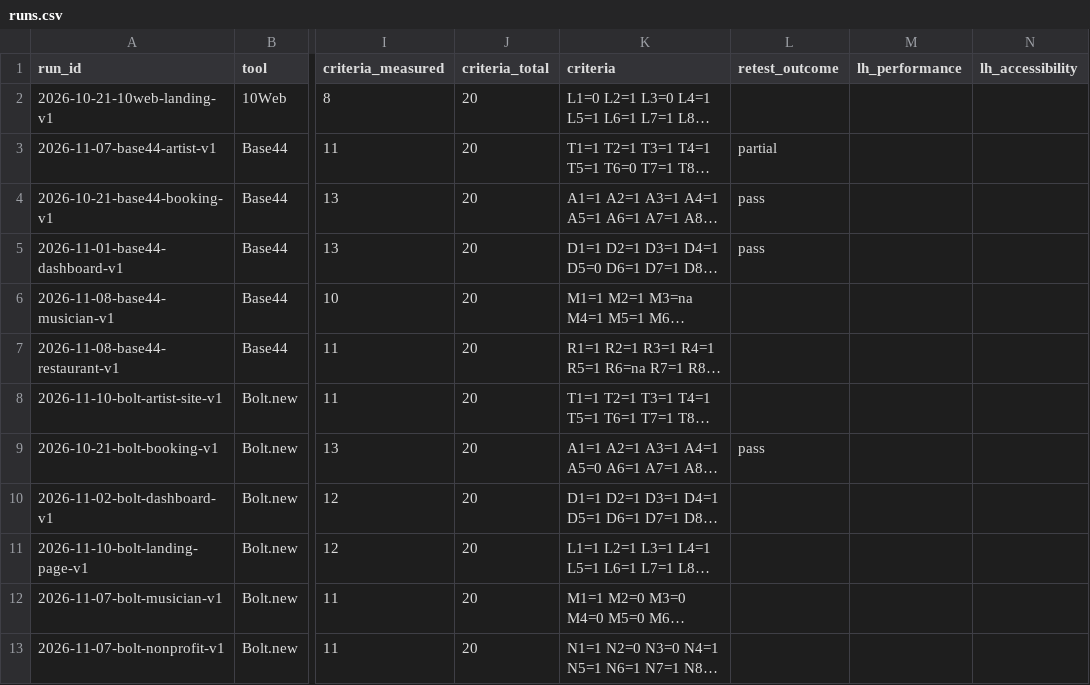
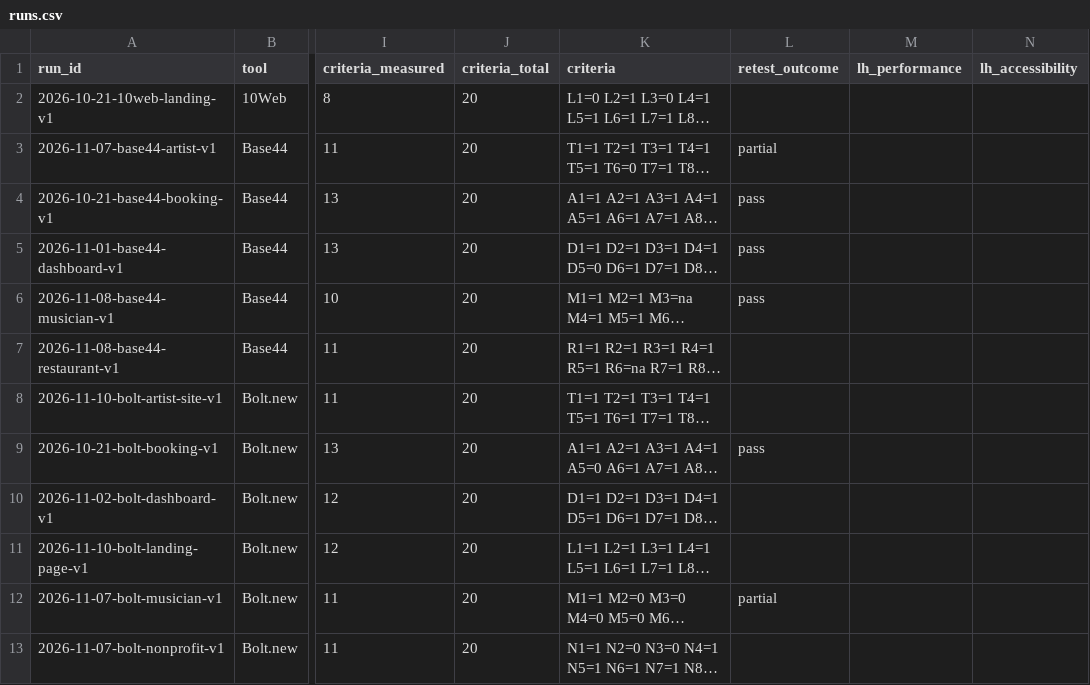
Before and after one commit to AlexanderParstorfer/buildtestlab-data, a CSV file: runs.csv, drawn as a sheet; only a part is shown, gaps mark what is left out; long unchanged cells end in …; the diff names each change by its address in the sheet, - before the commit and + after, or states it on an @@ line.

Commit message:
Base44 musician retest: mailing list visible after login (read rule widened to any logged-in user)

```diff
--- a/runs.csv
+++ b/runs.csv
-L6 (retest_outcome): (empty)
+L6 (retest_outcome): pass
-L12 (retest_outcome): (empty)
+L12 (retest_outcome): partial
```
Also changed, not shown: 4 other files.
